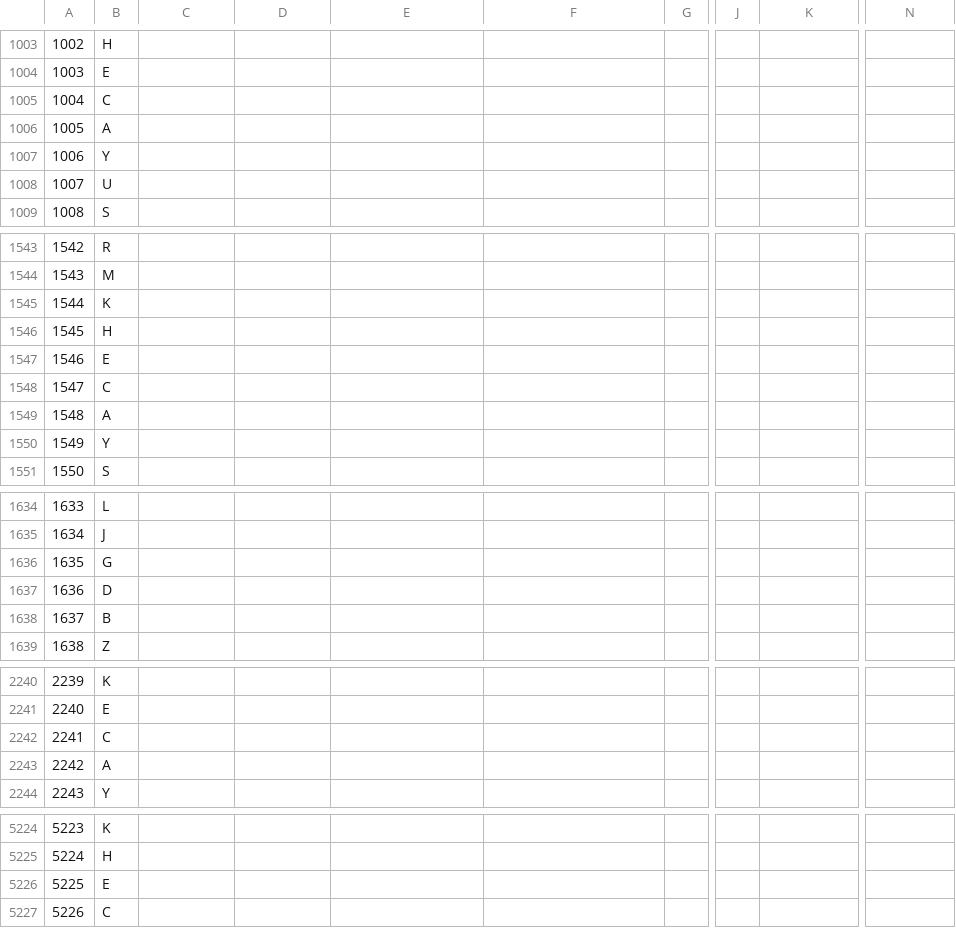
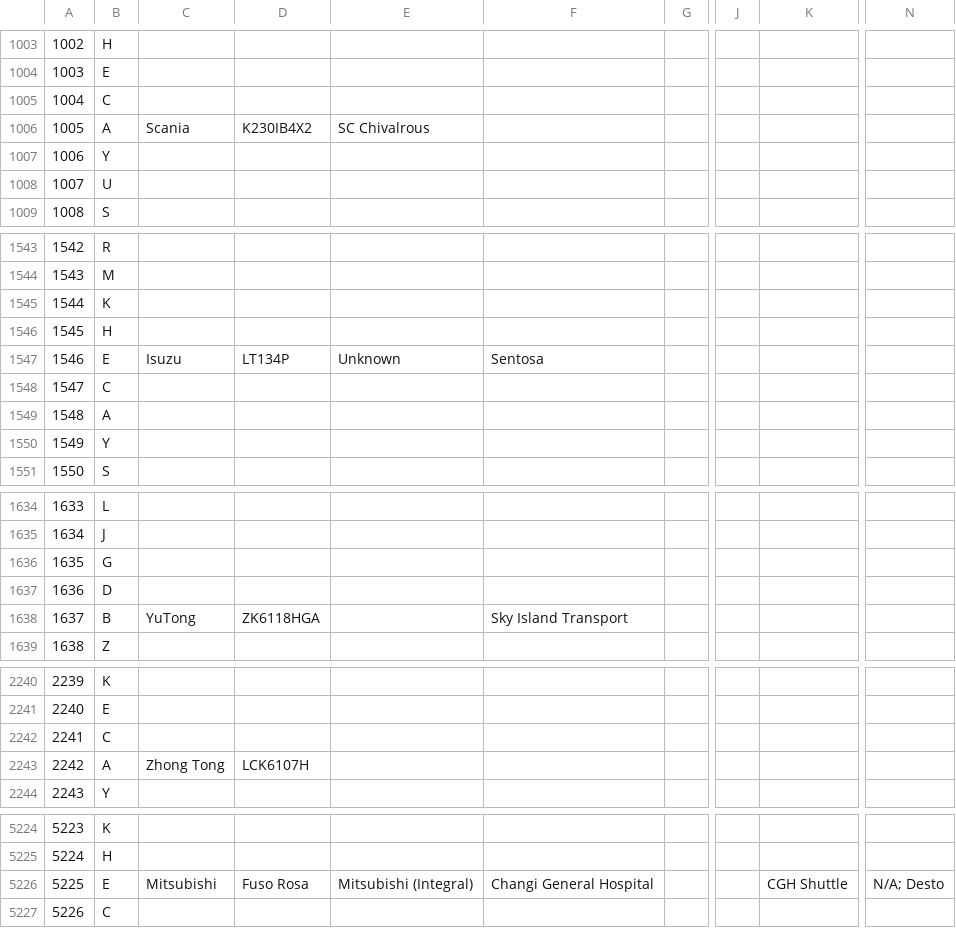
Before and after one commit to SBS2831G/BusLookup, a CSV file: data/spreadsheets/PC.csv, drawn as a sheet; only a part is shown, gaps mark what is left out; the diff covers the shown part only; the diff names each change by its address in the sheet, - before the commit and + after, or states it on an @@ line.

```diff
--- a/data/spreadsheets/PC.csv
+++ b/data/spreadsheets/PC.csv
-C1006: (empty)
+C1006: Scania
-D1006: (empty)
+D1006: K230IB4X2
-E1006: (empty)
+E1006: SC Chivalrous
-C1547: (empty)
+C1547: Isuzu
-D1547: (empty)
+D1547: LT134P
-E1547: (empty)
+E1547: Unknown
-F1547: (empty)
+F1547: Sentosa
-C1638: (empty)
+C1638: YuTong
-D1638: (empty)
+D1638: ZK6118HGA
-F1638: (empty)
+F1638: Sky Island Transport
-C2243: (empty)
+C2243: Zhong Tong
-D2243: (empty)
+D2243: LCK6107H
-C5226: (empty)
+C5226: Mitsubishi
-D5226: (empty)
+D5226: Fuso Rosa
-E5226: (empty)
+E5226: Mitsubishi (Integral)
-F5226: (empty)
+F5226: Changi General Hospital
-K5226: (empty)
+K5226: CGH Shuttle
-N5226: (empty)
+N5226: N/A; Desto
```
Also changed, not shown: 2 edited cells elsewhere in this file, data/spreadsheets/PA.csv, data/spreadsheets/SG.csv, 5 other files.
